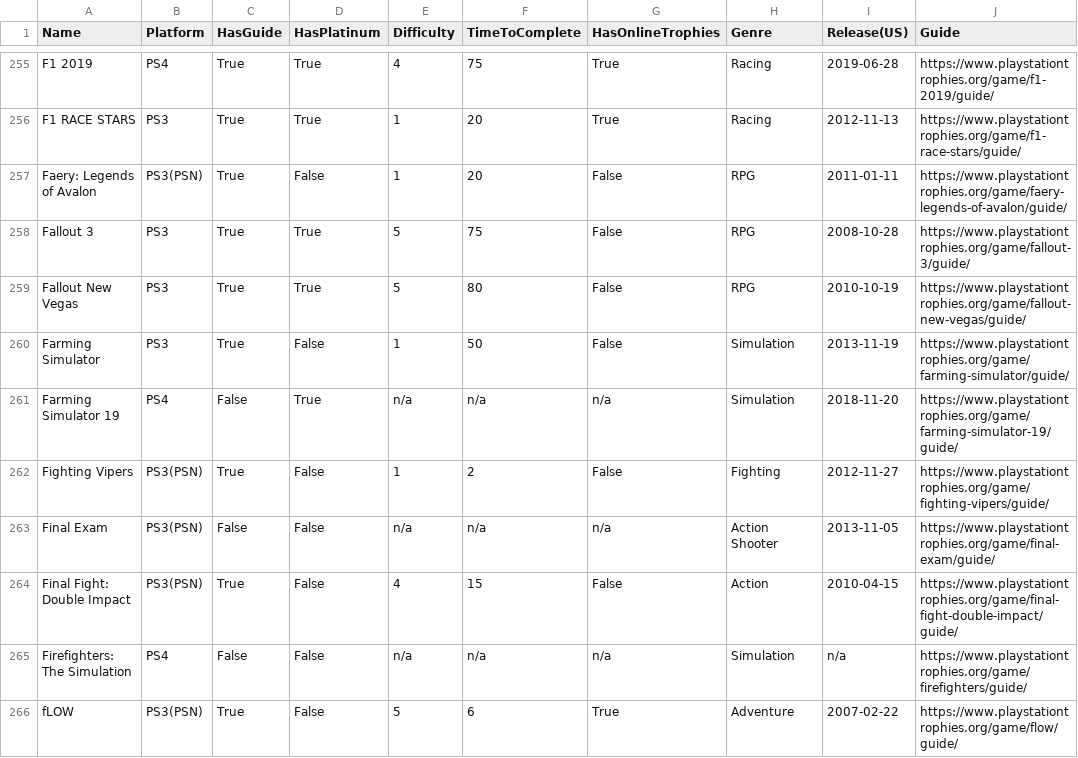
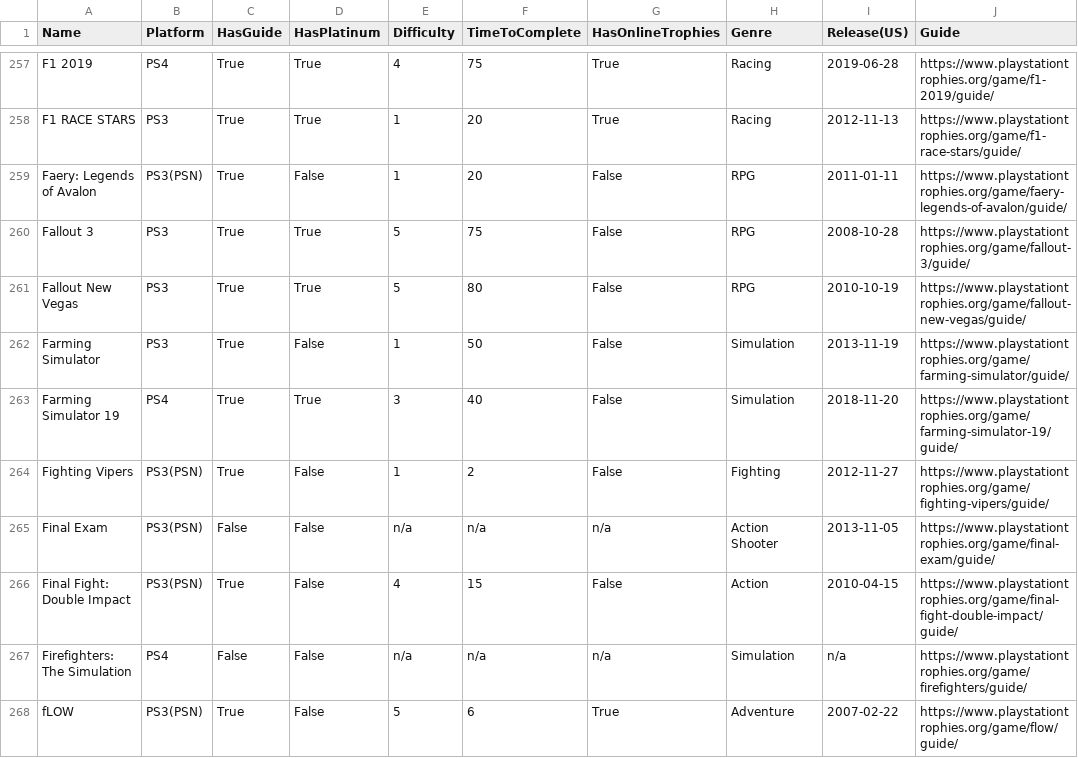
Before and after one commit to kurtanr/PlaystationNowTrophyInfo, a CSV file: ps-now-games_en-us.csv, drawn as a sheet; only a part is shown, gaps mark what is left out; the diff covers the shown part only.

```diff
--- a/ps-now-games_en-us.csv
+++ b/ps-now-games_en-us.csv
@@ -260,3 +262,3 @@ Fallout New Vegas,PS3,True,True,5,80,False,RPG,2010-10-19,https://www.playstatio
 Farming Simulator,PS3,True,False,1,50,False,Simulation,2013-11-19,https://www.playstationtrophies.org/game/farming-simulator/guide/
-Farming Simulator 19,PS4,False,True,n/a,n/a,n/a,Simulation,2018-11-20,https://www.playstationtrophies.org/game/farming-simulator-19/guide/
+Farming Simulator 19,PS4,True,True,3,40,False,Simulation,2018-11-20,https://www.playstationtrophies.org/game/farming-simulator-19/guide/
 Fighting Vipers,PS3(PSN),True,False,1,2,False,Fighting,2012-11-27,https://www.playstationtrophies.org/game/fighting-vipers/guide/
```
Also changed, not shown: 8 added rows and 1 removed row elsewhere in this file, 11 other files.
